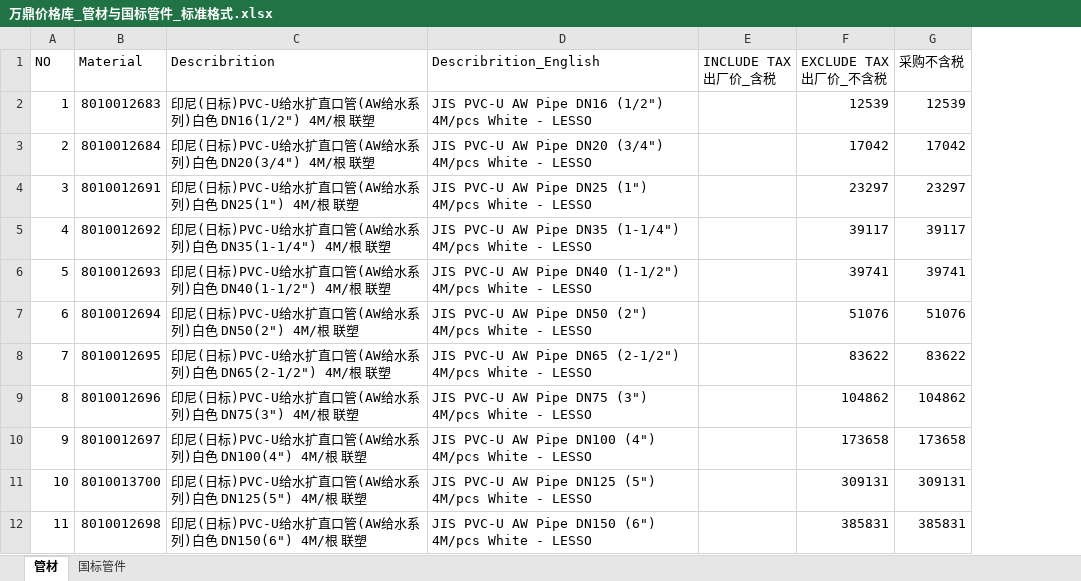
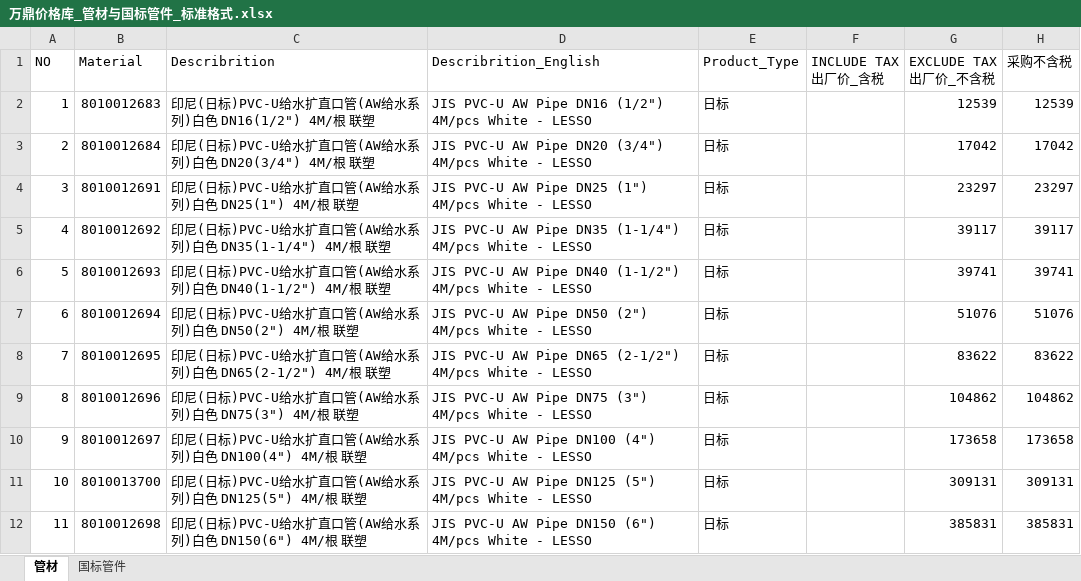
Before and after one commit to JASMINE145-ACT/agent-team-v3, an Excel workbook: data/万鼎价格库_管材与国标管件_标准格式.xlsx, sheet 管材, drawn as a sheet; only a part is shown; values as stored, in another font and other column widths than the file's, no borders; the diff names each change by its address in the sheet, - before the commit and + after, or states it on an @@ line.

```diff
--- a/data/万鼎价格库_管材与国标管件_标准格式.xlsx (sheet 管材)
+++ b/data/万鼎价格库_管材与国标管件_标准格式.xlsx (sheet 管材)
+column E (Product_Type), rows 2-12: all 日标
```
Also changed, not shown: formulas that keep their value, 15 other files.
